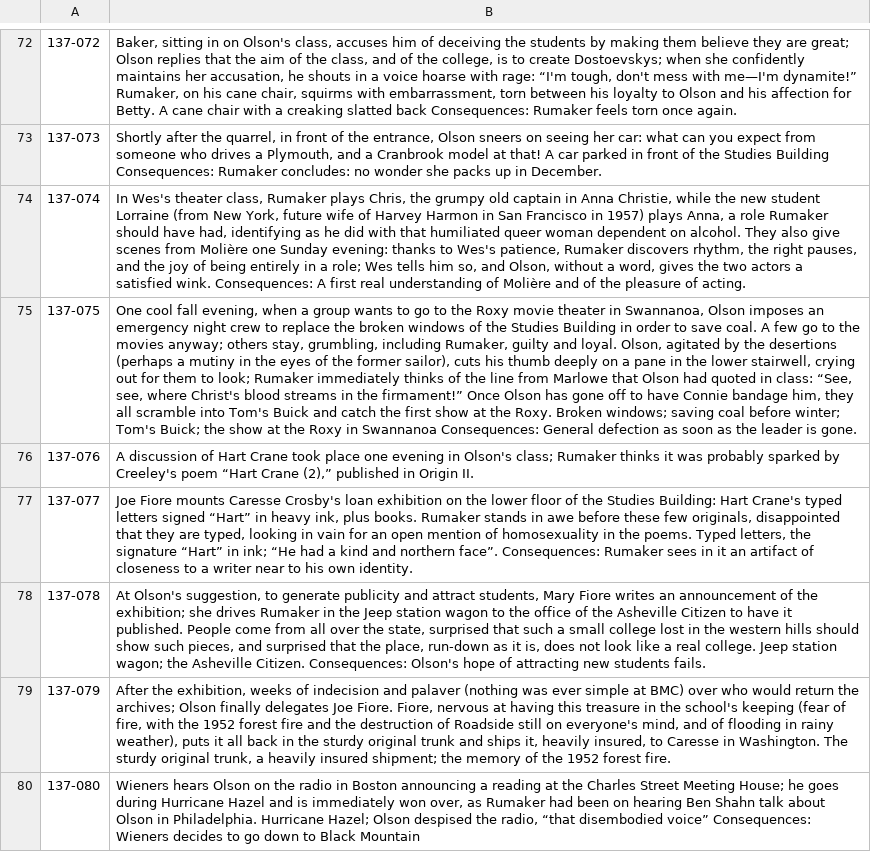
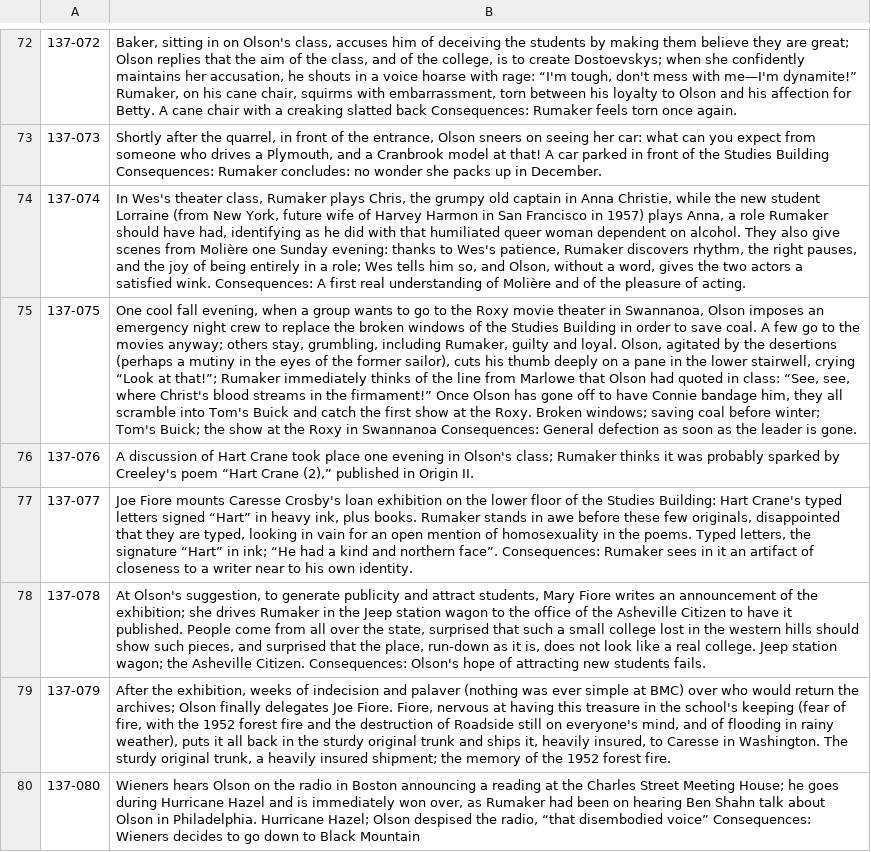
Before and after one commit to RBMIRC/bmc-chronology, a TSV file: bmc-programmes-aam/semainier/i18n/lots/lot_137.en.tsv, drawn as a sheet; only a part is shown, gaps mark what is left out; the diff names each change by its address in the sheet, - before the commit and + after, or states it on an @@ line.

```diff
--- a/bmc-programmes-aam/semainier/i18n/lots/lot_137.en.tsv
+++ b/bmc-programmes-aam/semainier/i18n/lots/lot_137.en.tsv
-B75: …stairwell, crying out for them to look; Rumaker immediately…
+B75: …stairwell, crying “Look at that!”; Rumaker immediately…
```
Also changed, not shown: 2 other files.
